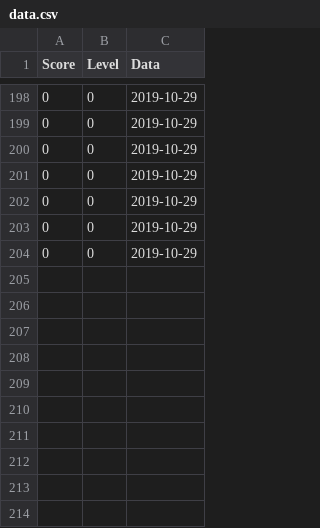
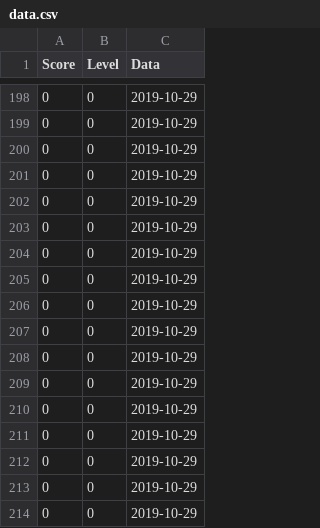
Before and after one commit to Stanisz96/BouncingGame, a CSV file: data.csv, drawn as a sheet; only a part is shown, gaps mark what is left out.

```diff
--- a/data.csv
+++ b/data.csv
@@ -204 +204,11 @@ Score,Level,Data
 0,0,2019-10-29
+0,0,2019-10-29
+0,0,2019-10-29
+0,0,2019-10-29
+0,0,2019-10-29
+0,0,2019-10-29
+0,0,2019-10-29
+0,0,2019-10-29
+0,0,2019-10-29
+0,0,2019-10-29
+0,0,2019-10-29
```
Also changed, not shown: 1 other file.
